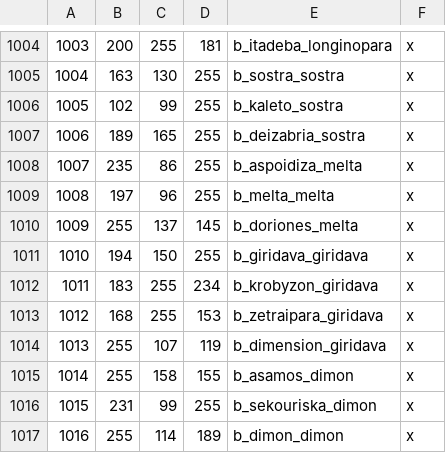
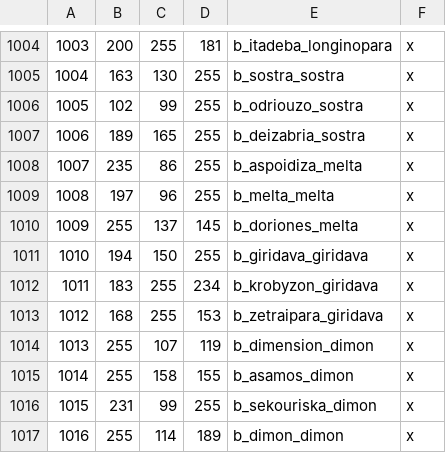
Before and after one commit to rickinator9/ApotheosisTheHellenisticAge, a CSV file: map_data/definition.csv, drawn as a sheet; only a part is shown, gaps mark what is left out; the diff covers the shown part only.

```diff
--- a/map_data/definition.csv
+++ b/map_data/definition.csv
@@ -1005,3 +1005,3 @@
 1004;163;130;255;b_sostra_sostra;x
-1005;102;99;255;b_kaleto_sostra;x
+1005;102;99;255;b_odriouzo_sostra;x
 1006;189;165;255;b_deizabria_sostra;x
@@ -1013,3 +1013,3 @@
 1012;168;255;153;b_zetraipara_giridava;x
-1013;255;107;119;b_dimension_giridava;x
+1013;255;107;119;b_dimension_dimon;x
 1014;255;158;155;b_asamos_dimon;x
```
Also changed, not shown: 12 edited cells elsewhere in this file, 8 other files.
